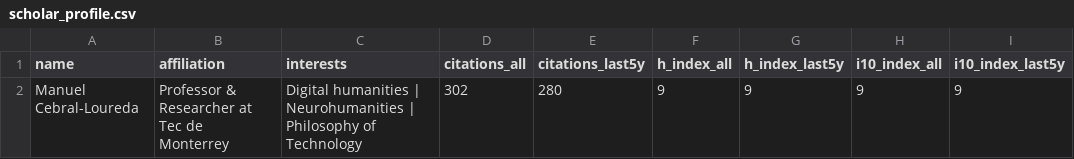
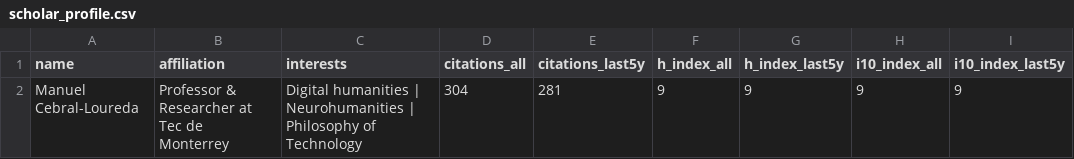
Before and after one commit to mancebral/personalWebsite, a CSV file: scholar_profile.csv, drawn as a sheet.

```diff
--- a/scholar_profile.csv
+++ b/scholar_profile.csv
@@ -1,2 +1,2 @@
 name,affiliation,interests,citations_all,citations_last5y,h_index_all,h_index_last5y,i10_index_all,i10_index_last5y
-Manuel Cebral-Loureda,Professor & Researcher at Tec de Monterrey,Digital humanities | Neurohumanities | Philosophy of Technology,302,280,9,9,9,9
+Manuel Cebral-Loureda,Professor & Researcher at Tec de Monterrey,Digital humanities | Neurohumanities | Philosophy of Technology,304,281,9,9,9,9
```
Also changed, not shown: scholar.csv, 2 other files.
